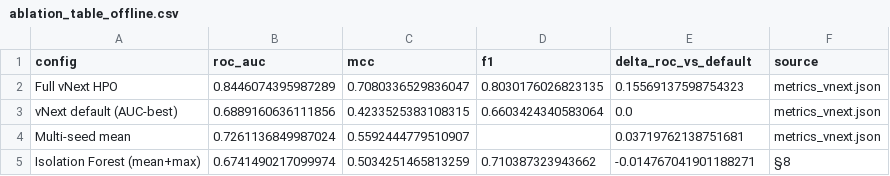
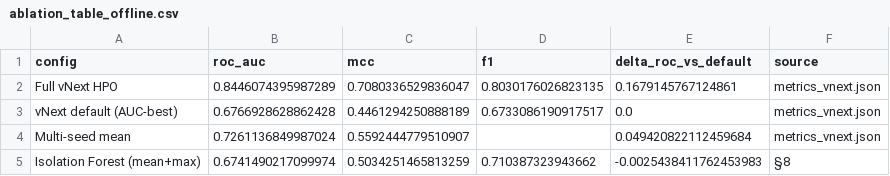
Before and after one commit to Arunkirupa04/dracasys_fyp, a CSV file: module4/notebook/final/output-metrics/drift_aware_outputs/ablation_table_offline.csv, drawn as a sheet.

```diff
--- a/module4/notebook/final/output-metrics/drift_aware_outputs/ablation_table_offline.csv
+++ b/module4/notebook/final/output-metrics/drift_aware_outputs/ablation_table_offline.csv
@@ -1,5 +1,5 @@
 config,roc_auc,mcc,f1,delta_roc_vs_default,source
-Full vNext HPO,0.8446074395987289,0.7080336529836047,0.8030176026823135,0.15569137598754323,metrics_vnext.json
-vNext default (AUC-best),0.6889160636111856,0.4233525383108315,0.6603424340583064,0.0,metrics_vnext.json
-Multi-seed mean,0.7261136849987024,0.5592444779510907,,0.03719762138751681,metrics_vnext.json
-Isolation Forest (mean+max),0.6741490217099974,0.5034251465813259,0.710387323943662,-0.014767041901188271,§8
+Full vNext HPO,0.8446074395987289,0.7080336529836047,0.8030176026823135,0.1679145767124861,metrics_vnext.json
+vNext default (AUC-best),0.6766928628862428,0.4461294250888189,0.6733086190917517,0.0,metrics_vnext.json
+Multi-seed mean,0.7261136849987024,0.5592444779510907,,0.049420822112459684,metrics_vnext.json
+Isolation Forest (mean+max),0.6741490217099974,0.5034251465813259,0.710387323943662,-0.0025438411762453983,§8
```
Also changed, not shown: module4/notebook/final/output-metrics/drift_aware_outputs/ablation_table.csv, module4/notebook/final/output-metrics/drift_aware_outputs/ablation_table_stream.csv, 40 other files.
